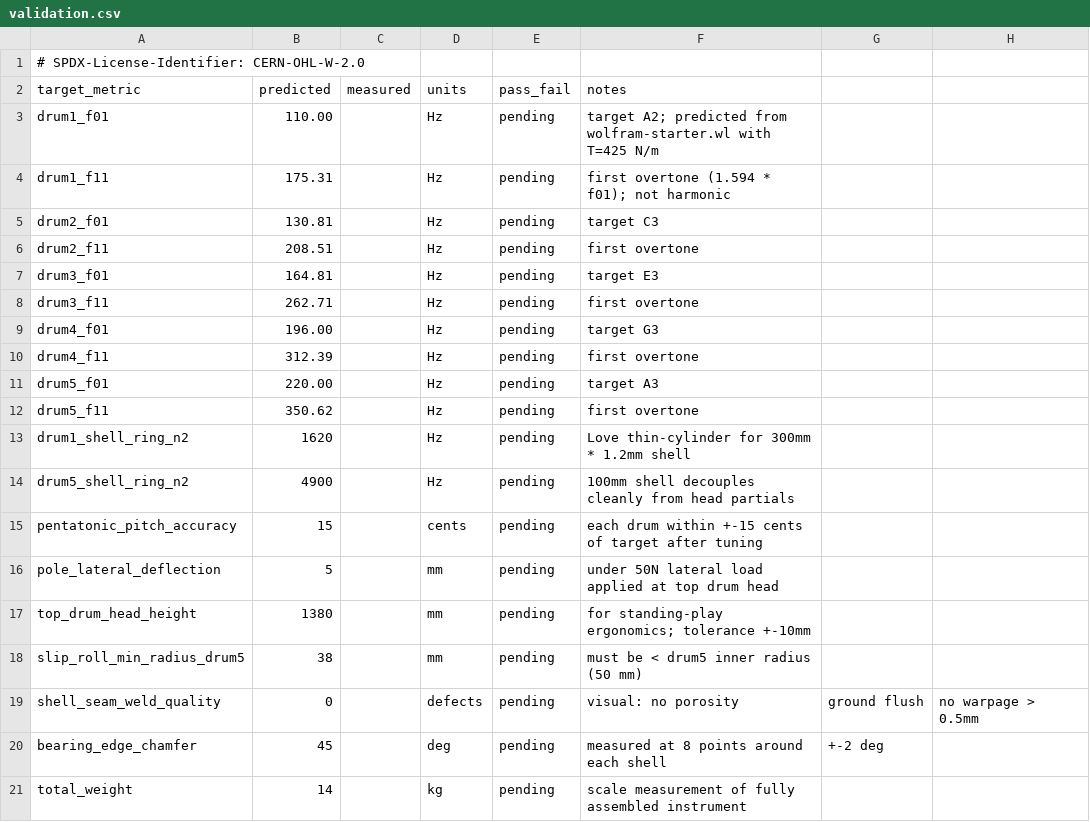
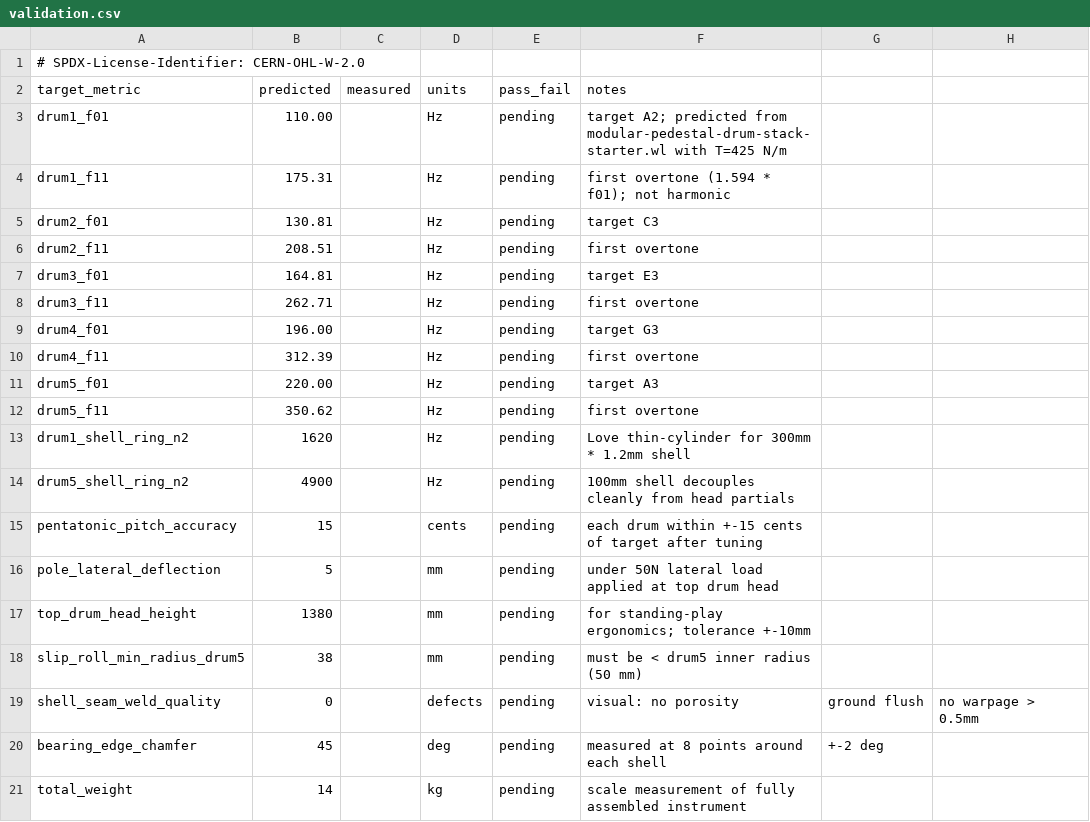
Before and after one commit to tonykoop/modular-pedestal-drum-stack, a CSV file: validation.csv, drawn as a sheet.

```diff
--- a/validation.csv
+++ b/validation.csv
@@ -2,3 +2,3 @@
 target_metric,predicted,measured,units,pass_fail,notes
-drum1_f01,110.00,,Hz,pending,target A2; predicted from wolfram-starter.wl with T=425 N/m
+drum1_f01,110.00,,Hz,pending,target A2; predicted from modular-pedestal-drum-stack-starter.wl with T=425 N/m
 drum1_f11,175.31,,Hz,pending,first overtone (1.594 * f01); not harmonic
```
Also changed, not shown: parameters.csv, visual-output-register.csv, 10 other files.
